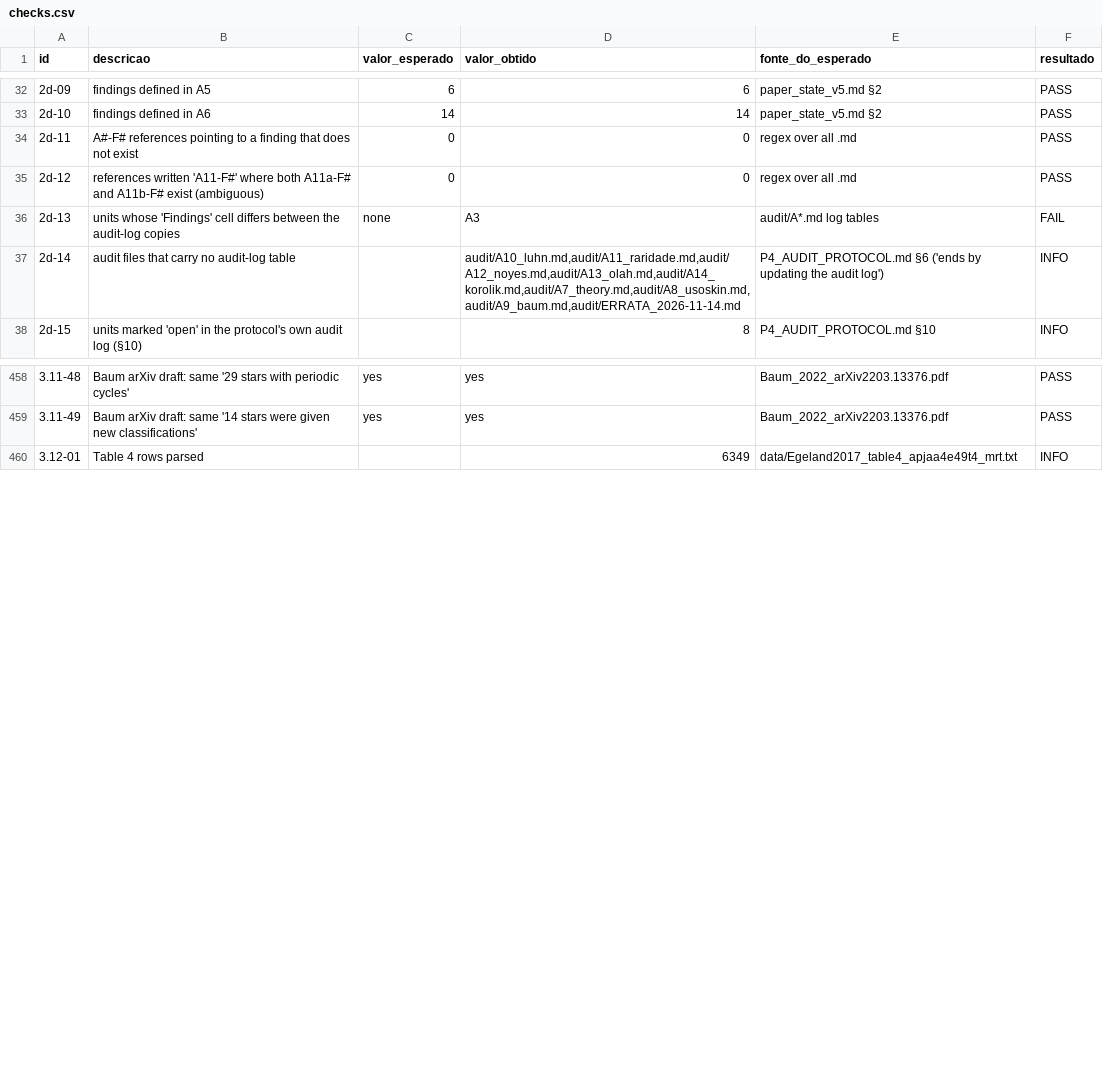
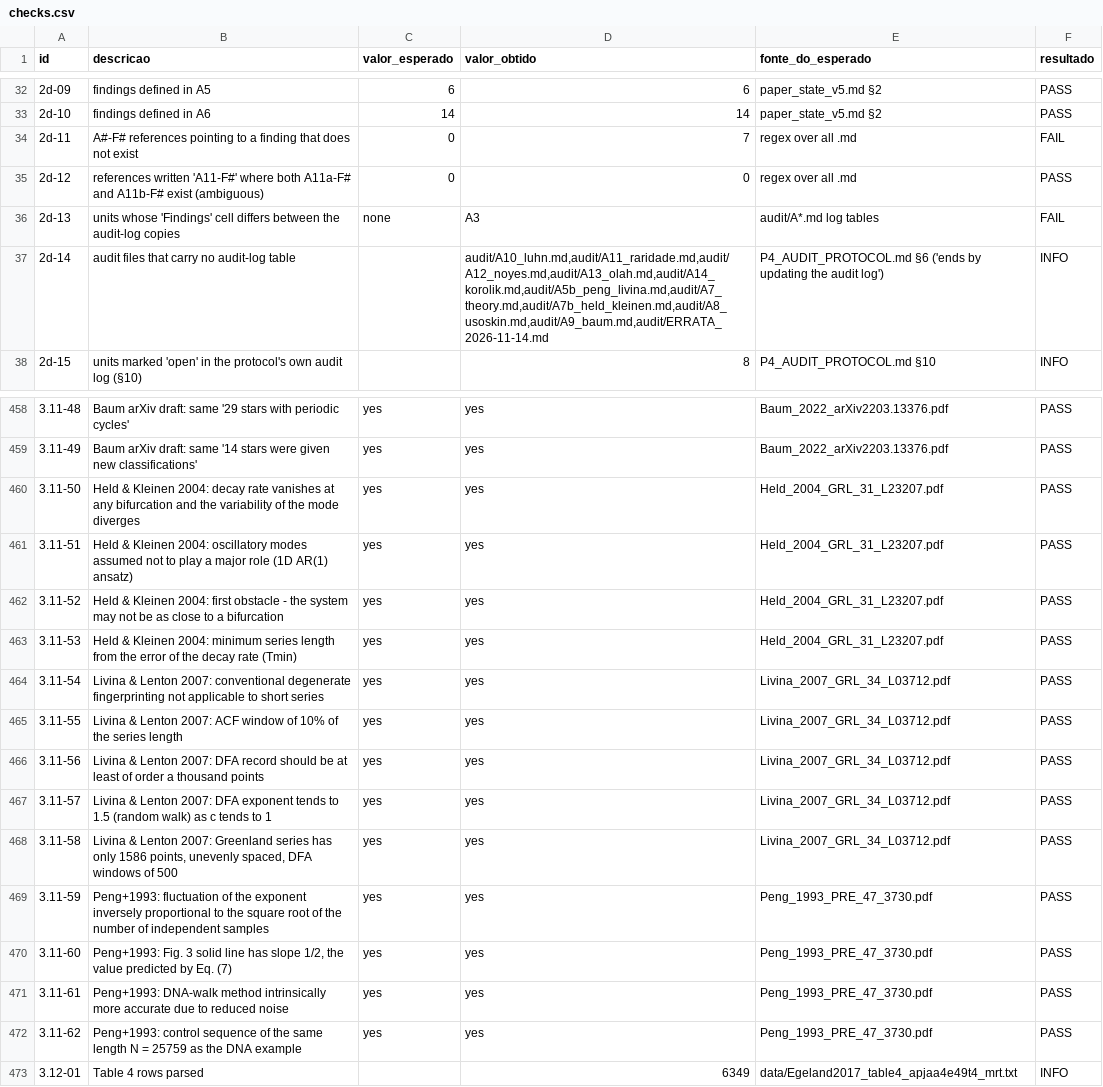
Before and after one commit to gpefitura-web/P4, a CSV file: P4/inspecao/checks.csv, drawn as a sheet; only a part is shown, gaps mark what is left out; the diff covers the shown part only.

```diff
--- a/P4/inspecao/checks.csv
+++ b/P4/inspecao/checks.csv
@@ -33,6 +33,6 @@ id,descricao,valor_esperado,valor_obtido,fonte_do_esperado,resultado
 2d-10,findings defined in A6,14,14,paper_state_v5.md §2,PASS
-2d-11,A#-F# references pointing to a finding that does not exist,0,0,regex over all .md,PASS
+2d-11,A#-F# references pointing to a finding that does not exist,0,7,regex over all .md,FAIL
 2d-12,references written 'A11-F#' where both A11a-F# and A11b-F# exist (ambiguous),0,0,regex over all .md,PASS
 2d-13,units whose 'Findings' cell differs between the audit-log copies,none,A3,audit/A*.md log tables,FAIL
-2d-14,audit files that carry no audit-log table,,"audit/A10_luhn.md,audit/A11_raridade.md,audit/A12_noyes.md,audit/A13_olah.md,audit/A14_korolik.md,audit/A7_theory.md,audit/A8_usoskin.md,audit/A9_baum.md,audit/ERRATA_2026-11-14.md",P4_AUDIT_PROTOCOL.md §6 ('ends by updating the audit log'),INFO
+2d-14,audit files that carry no audit-log table,,"audit/A10_luhn.md,audit/A11_raridade.md,audit/A12_noyes.md,audit/A13_olah.md,audit/A14_korolik.md,audit/A5b_peng_livina.md,audit/A7_theory.md,audit/A7b_held_kleinen.md,audit/A8_usoskin.md,audit/A9_baum.md,audit/ERRATA_2026-11-14.md",P4_AUDIT_PROTOCOL.md §6 ('ends by updating the audit log'),INFO
 2d-15,units marked 'open' in the protocol's own audit log (§10),,8,P4_AUDIT_PROTOCOL.md §10,INFO
@@ -459,2 +459,15 @@ id,descricao,valor_esperado,valor_obtido,fonte_do_esperado,resultado
 3.11-49,Baum arXiv draft: same '14 stars were given new classifications',yes,yes,Baum_2022_arXiv2203.13376.pdf,PASS
+3.11-50,Held & Kleinen 2004: decay rate vanishes at any bifurcation and the variability of the mode diverges,yes,yes,Held_2004_GRL_31_L23207.pdf,PASS
+3.11-51,Held & Kleinen 2004: oscillatory modes assumed not to play a major role (1D AR(1) ansatz),yes,yes,Held_2004_GRL_31_L23207.pdf,PASS
+3.11-52,Held & Kleinen 2004: first obstacle - the system may not be as close to a bifurcation,yes,yes,Held_2004_GRL_31_L23207.pdf,PASS
+3.11-53,Held & Kleinen 2004: minimum series length from the error of the decay rate (Tmin),yes,yes,Held_2004_GRL_31_L23207.pdf,PASS
+3.11-54,Livina & Lenton 2007: conventional degenerate fingerprinting not applicable to short series,yes,yes,Livina_2007_GRL_34_L03712.pdf,PASS
+3.11-55,Livina & Lenton 2007: ACF window of 10% of the series length,yes,yes,Livina_2007_GRL_34_L03712.pdf,PASS
+3.11-56,Livina & Lenton 2007: DFA record should be at least of order a thousand points,yes,yes,Livina_2007_GRL_34_L03712.pdf,PASS
+3.11-57,Livina & Lenton 2007: DFA exponent tends to 1.5 (random walk) as c tends to 1,yes,yes,Livina_2007_GRL_34_L03712.pdf,PASS
+3.11-58,"Livina & Lenton 2007: Greenland series has only 1586 points, unevenly spaced, DFA windows of 500",yes,yes,Livina_2007_GRL_34_L03712.pdf,PASS
+3.11-59,Peng+1993: fluctuation of the exponent inversely proportional to the square root of the number of independent samples,yes,yes,Peng_1993_PRE_47_3730.pdf,PASS
+3.11-60,"Peng+1993: Fig. 3 solid line has slope 1/2, the value predicted by Eq. (7)",yes,yes,Peng_1993_PRE_47_3730.pdf,PASS
+3.11-61,Peng+1993: DNA-walk method intrinsically more accurate due to reduced noise,yes,yes,Peng_1993_PRE_47_3730.pdf,PASS
+3.11-62,Peng+1993: control sequence of the same length N = 25759 as the DNA example,yes,yes,Peng_1993_PRE_47_3730.pdf,PASS
 3.12-01,Table 4 rows parsed,,6349,data/Egeland2017_table4_apjaa4e49t4_mrt.txt,INFO
```
Also changed, not shown: 7 edited cells elsewhere in this file, 19 other files.
